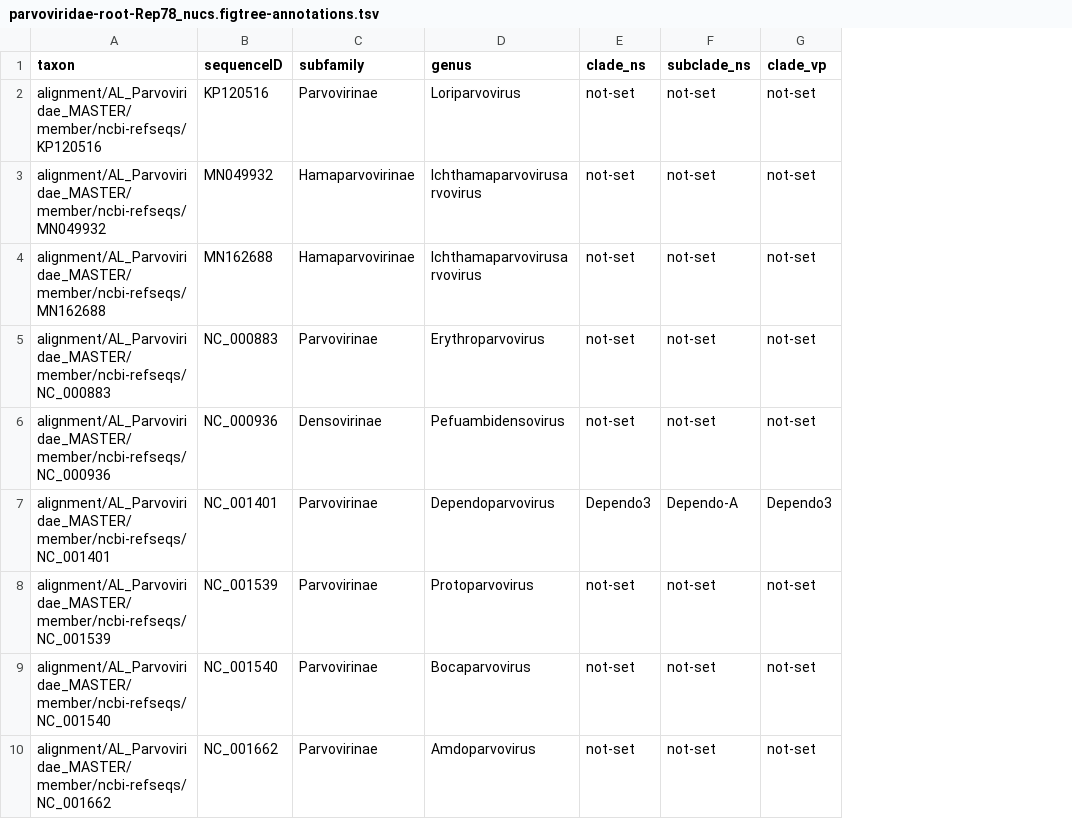
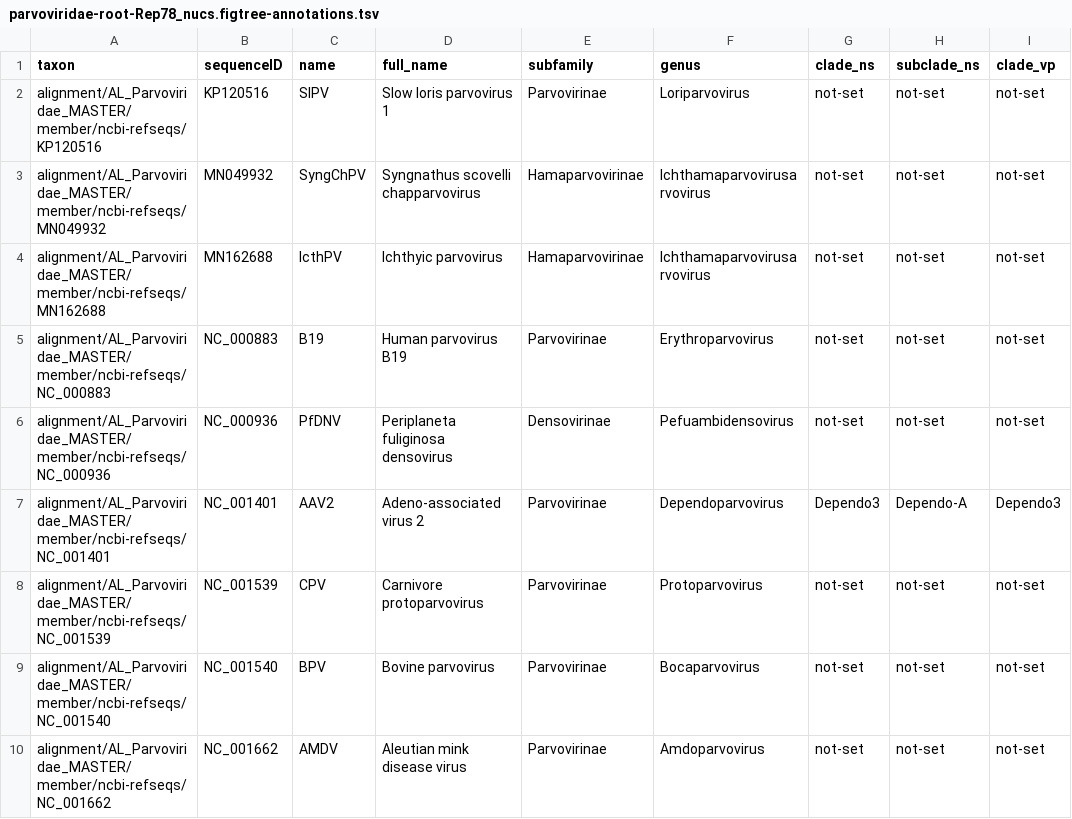
Before and after one commit to giffordlabcvr/Parvovirus-GLUE, a TSV file: trees/family-root/parvoviridae-root-Rep78_nucs.figtree-annotations.tsv, drawn as a sheet; only a part is shown; the diff names each change by its address in the sheet, - before the commit and + after, or states it on an @@ line.

```diff
--- a/trees/family-root/parvoviridae-root-Rep78_nucs.figtree-annotations.tsv
+++ b/trees/family-root/parvoviridae-root-Rep78_nucs.figtree-annotations.tsv
+column C (name), rows 2-10: SlPV | SyngChPV | IcthPV | B19 | PfDNV | AAV2 | CPV | BPV | AMDV
+column D (full_name), rows 2-10: Slow loris parvovirus 1 | Syngnathus scovelli chapparvovirus | Ichthyic parvovirus | Human parvovirus B19 | Periplaneta fuliginosa densovirus | Adeno-associated virus 2 | Carnivore protoparvovirus | Bovine parvovirus | Aleutian mink disease virus
```
Also changed, not shown: trees/genus-level/amdo-root-rep78.figtree-annotations.tsv, trees/genus-level/amdo-root-vp1.figtree-annotations.tsv, 12 other files.
